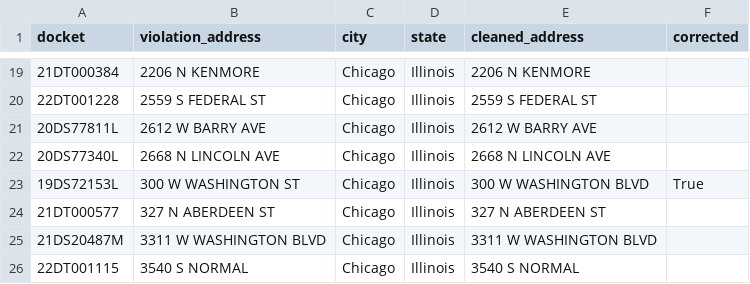
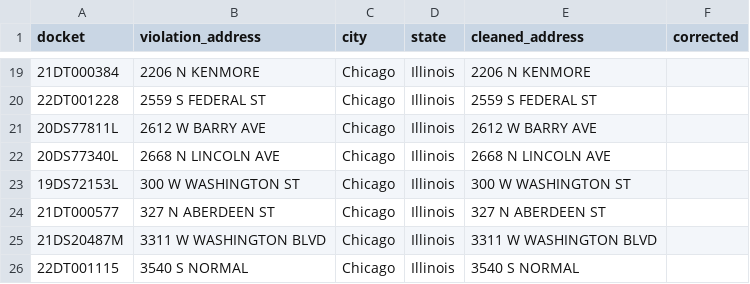
Before and after one commit to reliablerascal/snow-clearance, a CSV file: data/01-tidied/dockets-to-addresses.csv, drawn as a sheet; only a part is shown, gaps mark what is left out.

Commit message:
update data pipeline

```diff
--- a/data/01-tidied/dockets-to-addresses.csv
+++ b/data/01-tidied/dockets-to-addresses.csv
@@ -22,3 +22,3 @@ docket,violation_address,city,state,cleaned_address,corrected
 20DS77340L,2668 N LINCOLN AVE,Chicago,Illinois,2668 N LINCOLN AVE,
-19DS72153L,300 W WASHINGTON ST,Chicago,Illinois,300 W WASHINGTON BLVD,True
+19DS72153L,300 W WASHINGTON ST,Chicago,Illinois,300 W WASHINGTON ST,
 21DT000577,327 N ABERDEEN ST,Chicago,Illinois,327 N ABERDEEN ST,
```
Also changed, not shown: 19 other files.
